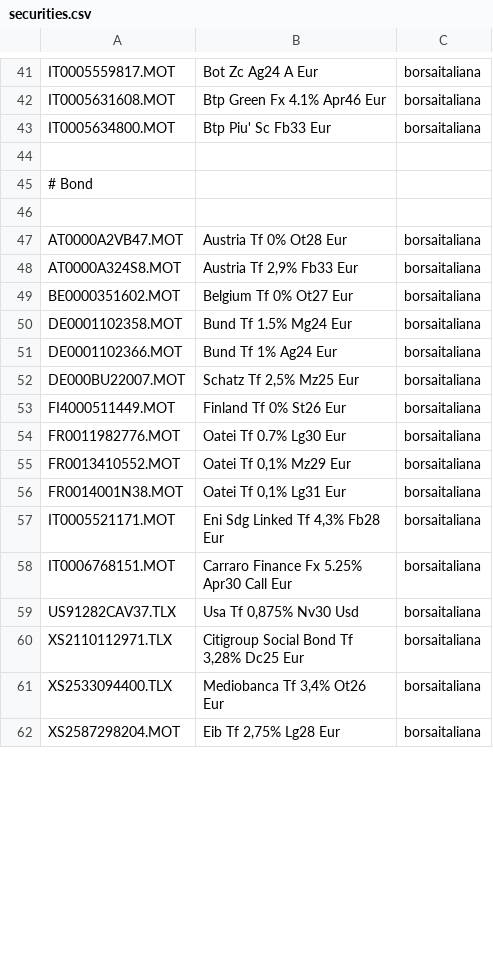
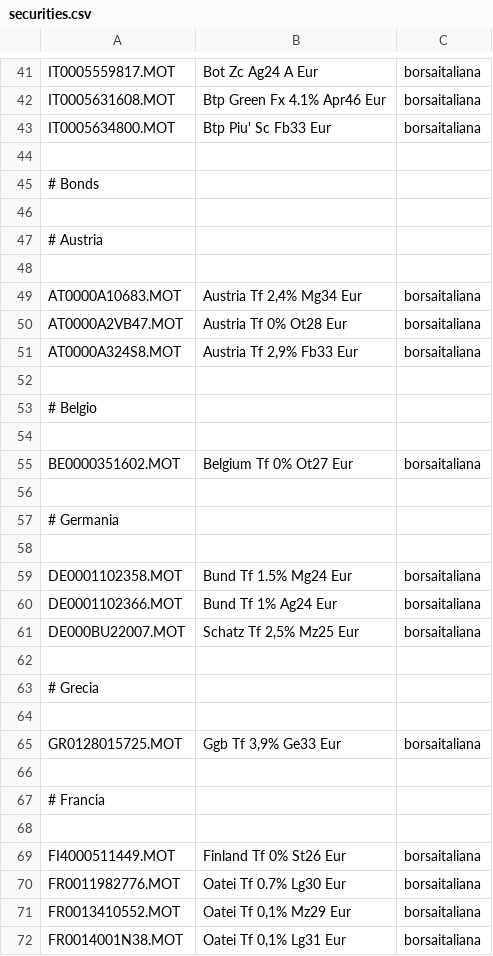
Before and after one commit to enrichman/portfolio-performance, a CSV file: securities.csv, drawn as a sheet; only a part is shown, gaps mark what is left out; the shorter side is filled out with more unchanged rows; the diff covers the shown part only.

Commit message:
update securities
Co-authored-by: Enrico Candino <enrico.candino@gmail.com>

```diff
--- a/securities.csv
+++ b/securities.csv
@@ -44,7 +44,16 @@
 
-# Bond
+# Bonds
 
+# Austria
+
+"AT0000A10683.MOT","Austria Tf 2,4% Mg34 Eur","borsaitaliana"
 "AT0000A2VB47.MOT","Austria Tf 0% Ot28 Eur","borsaitaliana"
 "AT0000A324S8.MOT","Austria Tf 2,9% Fb33 Eur","borsaitaliana"
+
+# Belgio
+
 "BE0000351602.MOT","Belgium Tf 0% Ot27 Eur","borsaitaliana"
+
+# Germania
+
 "DE0001102358.MOT","Bund Tf 1.5% Mg24 Eur","borsaitaliana"
@@ -52,2 +61,9 @@
 "DE000BU22007.MOT","Schatz Tf 2,5% Mz25 Eur","borsaitaliana"
+
+# Grecia
+
+"GR0128015725.MOT","Ggb Tf 3,9% Ge33 Eur","borsaitaliana"
+
+# Francia
+
 "FI4000511449.MOT","Finland Tf 0% St26 Eur","borsaitaliana"
```
Also changed, not shown: 23 added rows, 3 removed rows and 2 moved rows elsewhere in this file.
